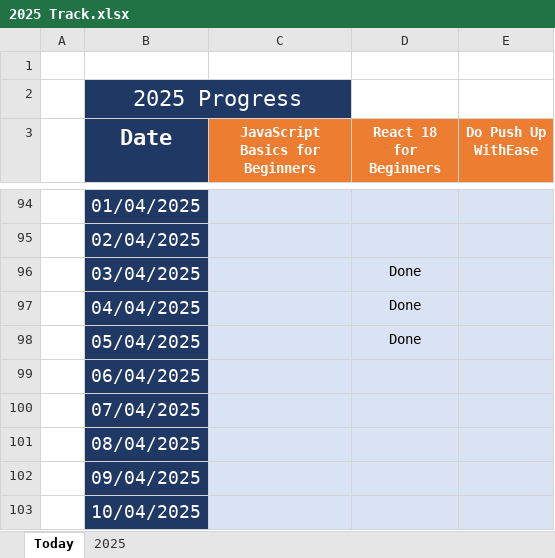
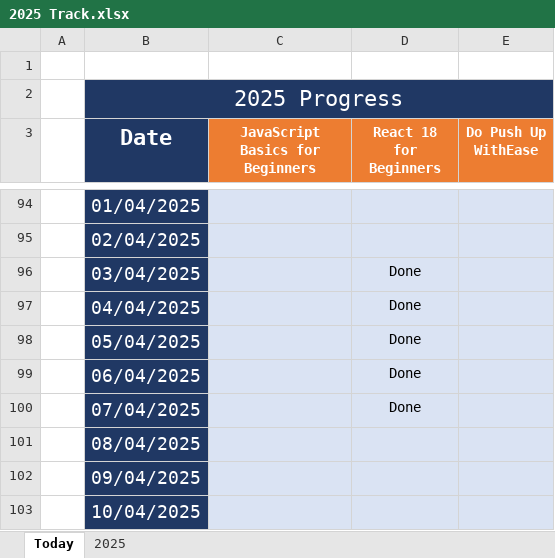
Before and after one commit to Mostafa-El-Masry/my-hub, an Excel workbook: 2025 Track.xlsx, sheet Today, drawn as a sheet; only a part is shown, gaps mark what is left out; values as stored, in another font and other column widths than the file's, no borders; the diff names each change by its address in the sheet, - before the commit and + after, or states it on an @@ line.

```diff
--- a/2025 Track.xlsx (sheet Today)
+++ b/2025 Track.xlsx (sheet Today)
-B2:C2 merged
+B2:E2 merged
-D2:E2 fill: none
+D2:E2 fill: #203864
-D99:D100 (React 18 for Beginners): (empty)
+D99:D100 (React 18 for Beginners): Done
```
Also changed, not shown: sheet 2025, 7 other files.
